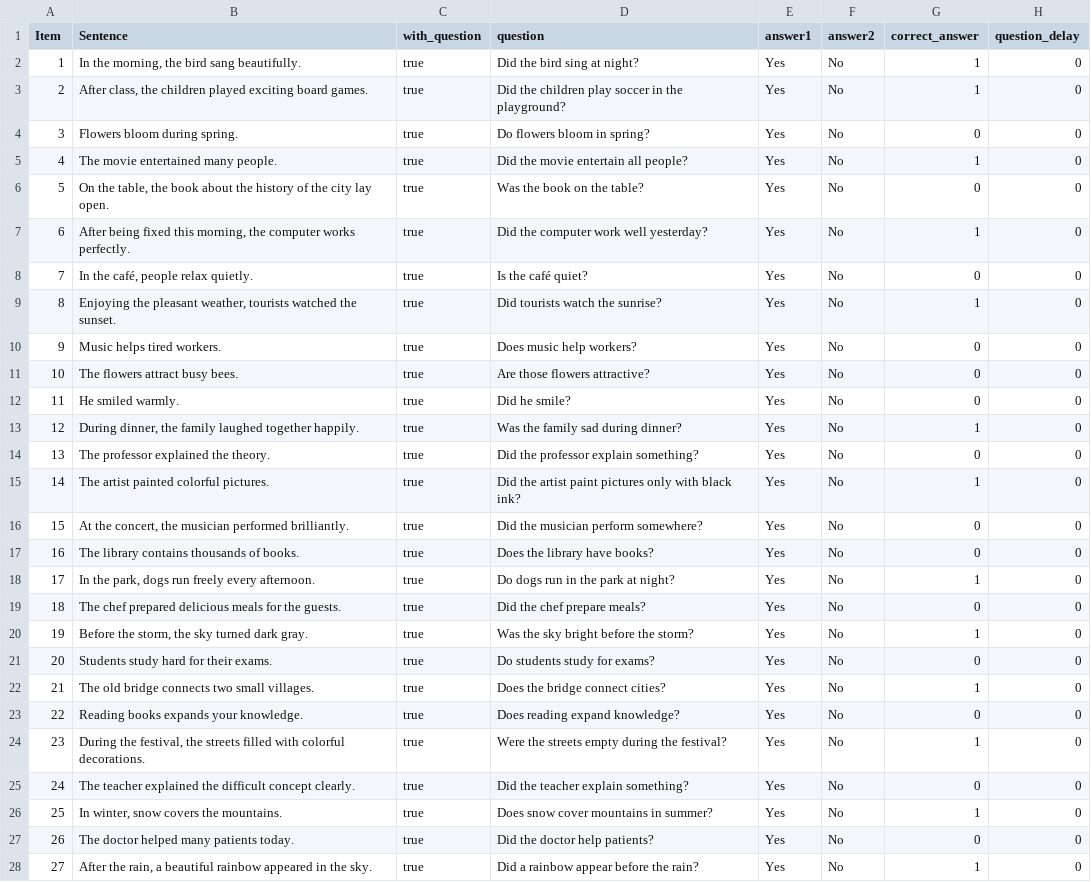
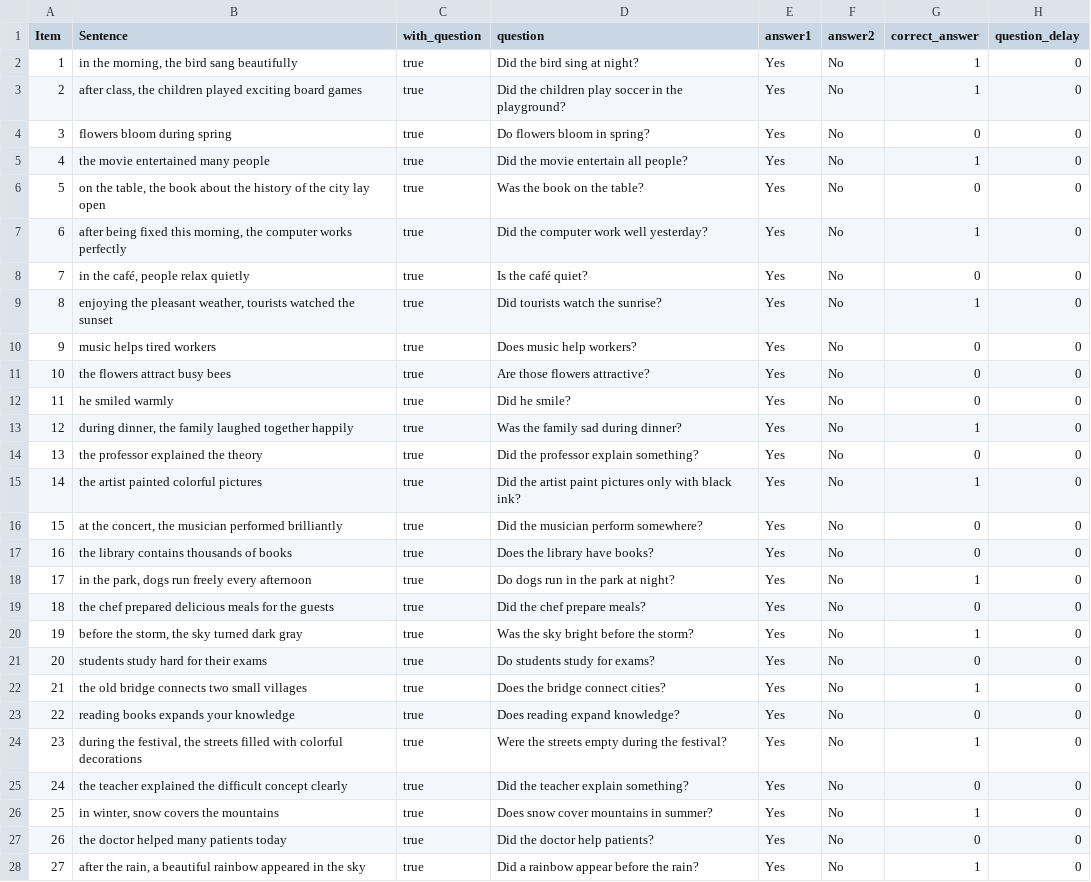
Before and after one commit to SiyuanSong2004/mousetracking-exp, a CSV file: trials/filler.csv, drawn as a sheet; only a part is shown; the diff covers the shown part only.

Commit message:
update filler upper case

```diff
--- a/trials/filler.csv
+++ b/trials/filler.csv
@@ -1,28 +1,28 @@
 Item,Sentence,with_question,question,answer1,answer2,correct_answer,question_delay
-1,"In the morning, the bird sang beautifully.",true,"Did the bird sing at night?","Yes","No",1,0
-2,"After class, the children played exciting board games.",true,"Did the children play soccer in the playground?","Yes","No",1,0
-3,"Flowers bloom during spring.",true,"Do flowers bloom in spring?","Yes","No",0,0
-4,"The movie entertained many people.",true,"Did the movie entertain all people?","Yes","No",1,0
-5,"On the table, the book about the history of the city lay open.",true,"Was the book on the table?","Yes","No",0,0
-6,"After being fixed this morning, the computer works perfectly.",true,"Did the computer work well yesterday?","Yes","No",1,0
-7,"In the café, people relax quietly.",true,"Is the café quiet?","Yes","No",0,0
-8,"Enjoying the pleasant weather, tourists watched the sunset.",true,"Did tourists watch the sunrise?","Yes","No",1,0
-9,"Music helps tired workers.",true,"Does music help workers?","Yes","No",0,0
-10,"The flowers attract busy bees.",true,"Are those flowers attractive?","Yes","No",0,0
-11,"He smiled warmly.",true,"Did he smile?","Yes","No",0,0
-12,"During dinner, the family laughed together happily.",true,"Was the family sad during dinner?","Yes","No",1,0
-13,"The professor explained the theory.",true,"Did the professor explain something?","Yes","No",0,0
-14,"The artist painted colorful pictures.",true,"Did the artist paint pictures only with black ink?","Yes","No",1,0
-15,"At the concert, the musician performed brilliantly.",true,"Did the musician perform somewhere?","Yes","No",0,0
-16,"The library contains thousands of books.",true,"Does the library have books?","Yes","No",0,0
-17,"In the park, dogs run freely every afternoon.",true,"Do dogs run in the park at night?","Yes","No",1,0
-18,"The chef prepared delicious meals for the guests.",true,"Did the chef prepare meals?","Yes","No",0,0
-19,"Before the storm, the sky turned dark gray.",true,"Was the sky bright before the storm?","Yes","No",1,0
-20,"Students study hard for their exams.",true,"Do students study for exams?","Yes","No",0,0
-21,"The old bridge connects two small villages.",true,"Does the bridge connect cities?","Yes","No",1,0
-22,"Reading books expands your knowledge.",true,"Does reading expand knowledge?","Yes","No",0,0
-23,"During the festival, the streets filled with colorful decorations.",true,"Were the streets empty during the festival?","Yes","No",1,0
-24,"The teacher explained the difficult concept clearly.",true,"Did the teacher explain something?","Yes","No",0,0
-25,"In winter, snow covers the mountains.",true,"Does snow cover mountains in summer?","Yes","No",1,0
-26,"The doctor helped many patients today.",true,"Did the doctor help patients?","Yes","No",0,0
-27,"After the rain, a beautiful rainbow appeared in the sky.",true,"Did a rainbow appear before the rain?","Yes","No",1,0
+1,"in the morning, the bird sang beautifully",true,Did the bird sing at night?,Yes,No,1,0
+2,"after class, the children played exciting board games",true,Did the children play soccer in the playground?,Yes,No,1,0
+3,flowers bloom during spring,true,Do flowers bloom in spring?,Yes,No,0,0
+4,the movie entertained many people,true,Did the movie entertain all people?,Yes,No,1,0
+5,"on the table, the book about the history of the city lay open",true,Was the book on the table?,Yes,No,0,0
+6,"after being fixed this morning, the computer works perfectly",true,Did the computer work well yesterday?,Yes,No,1,0
+7,"in the café, people relax quietly",true,Is the café quiet?,Yes,No,0,0
+8,"enjoying the pleasant weather, tourists watched the sunset",true,Did tourists watch the sunrise?,Yes,No,1,0
+9,music helps tired workers,true,Does music help workers?,Yes,No,0,0
+10,the flowers attract busy bees,true,Are those flowers attractive?,Yes,No,0,0
+11,he smiled warmly,true,Did he smile?,Yes,No,0,0
+12,"during dinner, the family laughed together happily",true,Was the family sad during dinner?,Yes,No,1,0
+13,the professor explained the theory,true,Did the professor explain something?,Yes,No,0,0
+14,the artist painted colorful pictures,true,Did the artist paint pictures only with black ink?,Yes,No,1,0
+15,"at the concert, the musician performed brilliantly",true,Did the musician perform somewhere?,Yes,No,0,0
+16,the library contains thousands of books,true,Does the library have books?,Yes,No,0,0
+17,"in the park, dogs run freely every afternoon",true,Do dogs run in the park at night?,Yes,No,1,0
+18,the chef prepared delicious meals for the guests,true,Did the chef prepare meals?,Yes,No,0,0
+19,"before the storm, the sky turned dark gray",true,Was the sky bright before the storm?,Yes,No,1,0
+20,students study hard for their exams,true,Do students study for exams?,Yes,No,0,0
+21,the old bridge connects two small villages,true,Does the bridge connect cities?,Yes,No,1,0
+22,reading books expands your knowledge,true,Does reading expand knowledge?,Yes,No,0,0
+23,"during the festival, the streets filled with colorful decorations",true,Were the streets empty during the festival?,Yes,No,1,0
+24,the teacher explained the difficult concept clearly,true,Did the teacher explain something?,Yes,No,0,0
+25,"in winter, snow covers the mountains",true,Does snow cover mountains in summer?,Yes,No,1,0
+26,the doctor helped many patients today,true,Did the doctor help patients?,Yes,No,0,0
+27,"after the rain, a beautiful rainbow appeared in the sky",true,Did a rainbow appear before the rain?,Yes,No,1,0
```
Also changed, not shown: 8 edited cells elsewhere in this file, 1 other file.
